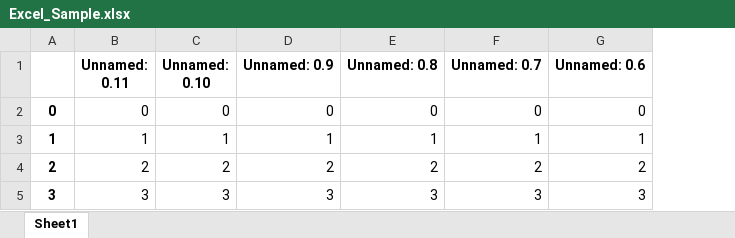
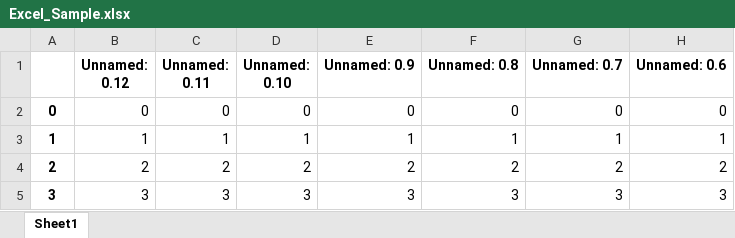
Before and after one commit to tychen742/thinkdsm, an Excel workbook: data/Excel_Sample.xlsx, sheet Sheet1, drawn as a sheet; only a part is shown; values as stored, in another font and other column widths than the file's, no borders; the diff names each change by its address in the sheet, - before the commit and + after, or states it on an @@ line.

Commit message:
committed @ 2026-02-16-220724+0000 by tychen@ubuntu

```diff
--- a/data/Excel_Sample.xlsx (sheet Sheet1)
+++ b/data/Excel_Sample.xlsx (sheet Sheet1)
+column B (Unnamed: 0.12), rows 2-5: 0 | 1 | 2 | 3
```
